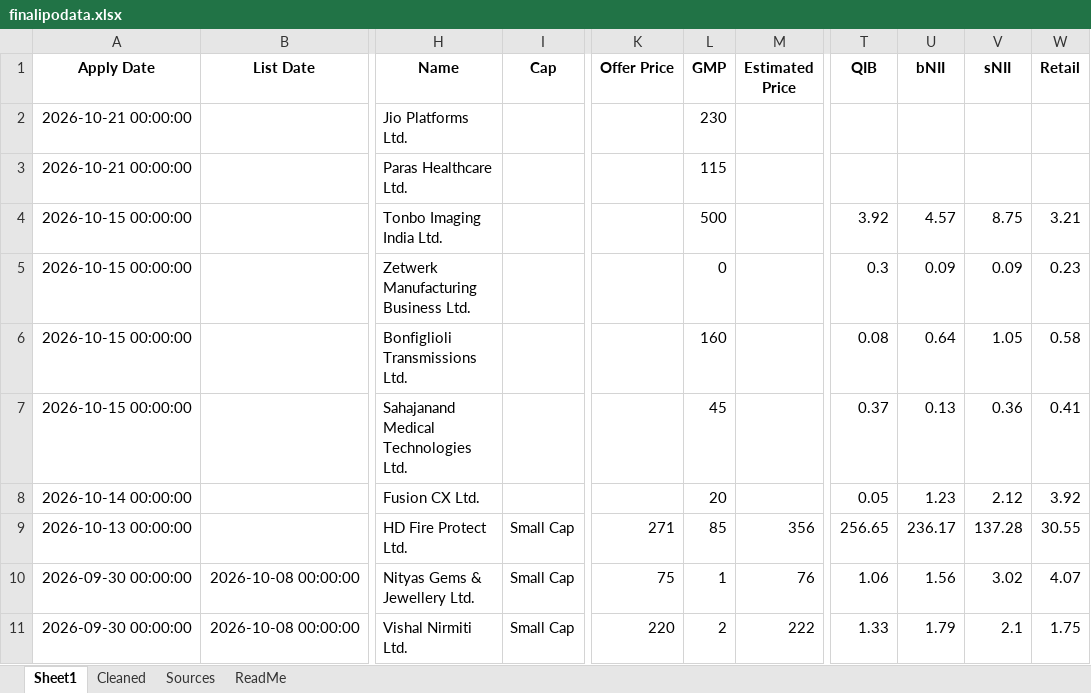
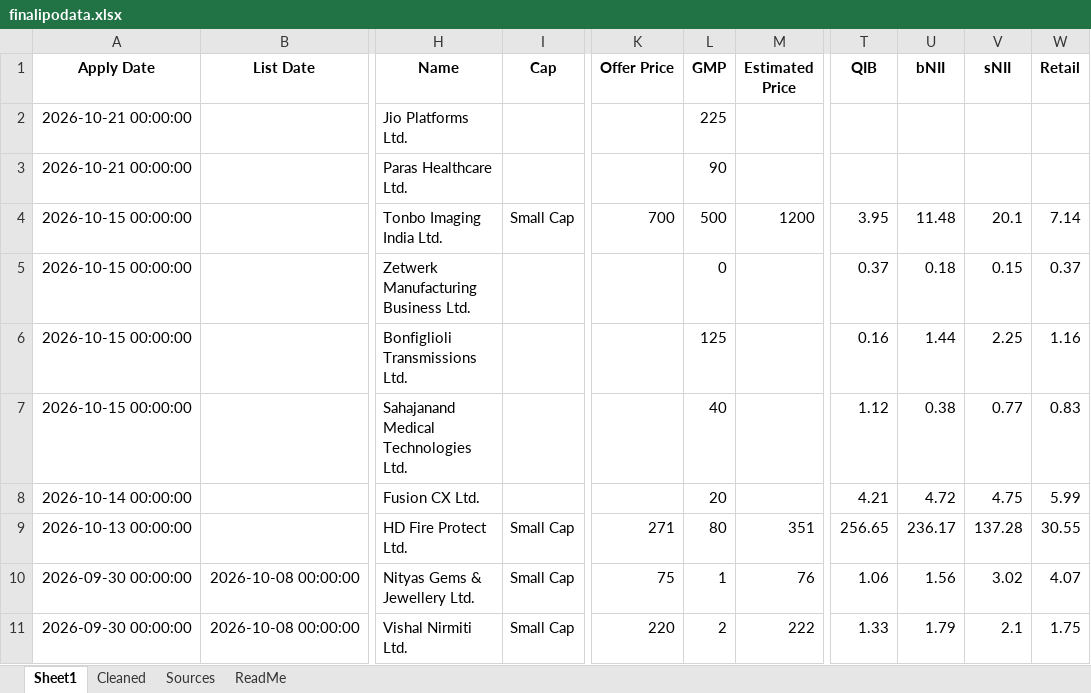
Before and after one commit to rohanbeingsocial/ipo-radar, an Excel workbook: ipodata/finalipodata.xlsx, sheet Sheet1, drawn as a sheet; only a part is shown, gaps mark what is left out; values as stored, in another font and other column widths than the file's, no borders; the diff names each change by its address in the sheet, - before the commit and + after, or states it on an @@ line.

Commit message:
data: daily refresh 2026-10-16 (1 warnings, see data/run_status.json)

```diff
--- a/ipodata/finalipodata.xlsx (sheet Sheet1)
+++ b/ipodata/finalipodata.xlsx (sheet Sheet1)
-L2 (GMP): 230
+L2 (GMP): 225
-L3 (GMP): 115
+L3 (GMP): 90
-I4 (Cap): (empty)
+I4 (Cap): Small Cap
-K4 (Offer Price): (empty)
+K4 (Offer Price): 700
-M4 (Estimated Price): (empty)
+M4 (Estimated Price): 1200
-T4 (QIB): 3.92
+T4 (QIB): 3.95
-U4 (bNII): 4.57
+U4 (bNII): 11.48
-V4 (sNII): 8.75
+V4 (sNII): 20.1
-W4 (Retail): 3.21
+W4 (Retail): 7.14
-T5 (QIB): 0.3
+T5 (QIB): 0.37
-U5 (bNII): 0.09
+U5 (bNII): 0.18
-V5 (sNII): 0.09
+V5 (sNII): 0.15
-W5 (Retail): 0.23
+W5 (Retail): 0.37
-L6 (GMP): 160
+L6 (GMP): 125
-T6 (QIB): 0.08
+T6 (QIB): 0.16
-U6 (bNII): 0.64
+U6 (bNII): 1.44
-V6 (sNII): 1.05
+V6 (sNII): 2.25
-W6 (Retail): 0.58
+W6 (Retail): 1.16
-L7 (GMP): 45
+L7 (GMP): 40
-T7 (QIB): 0.37
+T7 (QIB): 1.12
-U7 (bNII): 0.13
+U7 (bNII): 0.38
-V7 (sNII): 0.36
+V7 (sNII): 0.77
-W7 (Retail): 0.41
+W7 (Retail): 0.83
-T8 (QIB): 0.05
+T8 (QIB): 4.21
-U8 (bNII): 1.23
+U8 (bNII): 4.72
-V8 (sNII): 2.12
+V8 (sNII): 4.75
-W8 (Retail): 3.92
+W8 (Retail): 5.99
-L9 (GMP): 85
+L9 (GMP): 80
-M9 (Estimated Price): 356
+M9 (Estimated Price): 351
```
Also changed, not shown: ipodata/finalipodata_expanded_20yr.xlsx, 12 other files.
